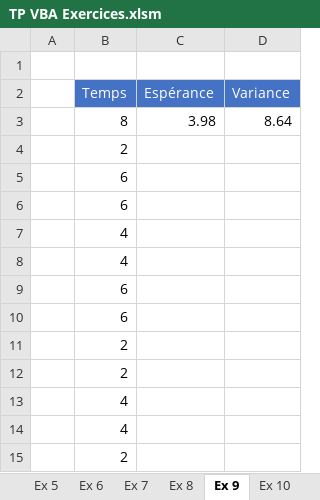
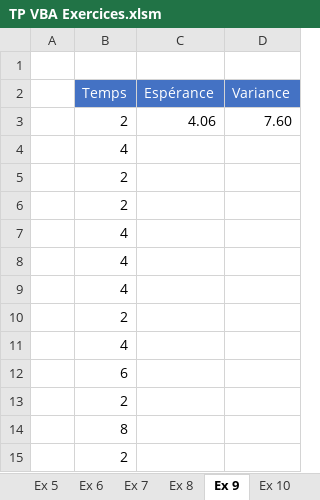
Before and after one commit to Raider26/VBA_Excel_Avance, an Excel workbook: Semaine 1/TP VBA Exercices.xlsm, sheet Ex 9, drawn as a sheet; values as stored, in another font and other column widths than the file's, no borders; removed rows and columns are numbered as before the commit, all else as after; the diff names each change by its address in the sheet, - before the commit and + after, or states it on an @@ line.

```diff
--- a/Semaine 1/TP VBA Exercices.xlsm (sheet Ex 9)
+++ b/Semaine 1/TP VBA Exercices.xlsm (sheet Ex 9)
-row 3:  | 8 | 3.98 | 8.64
-row 6:  | 6
+row 3:  | 2 | 4.06 | 7.60
-row 9:  | 6
-row 10:  | 6
@@ row 8 moved to row 9: 4 @@
@@ row 4 moved to row 10: 2 @@
+row 11:  | 4
@@ row 5 moved to row 12: 6 @@
+row 13:  | 2
+row 14:  | 8
```
Also changed, not shown: sheet Ex 10, sheet Ex 3, sheet Ex 6, sheet Ex 4, sheet Ex 11, sheet Ex 8, formulas that keep their value, Semaine 1/TP6.xlsx, Semaine 2/Ex17.xlsm, 1 other file.
